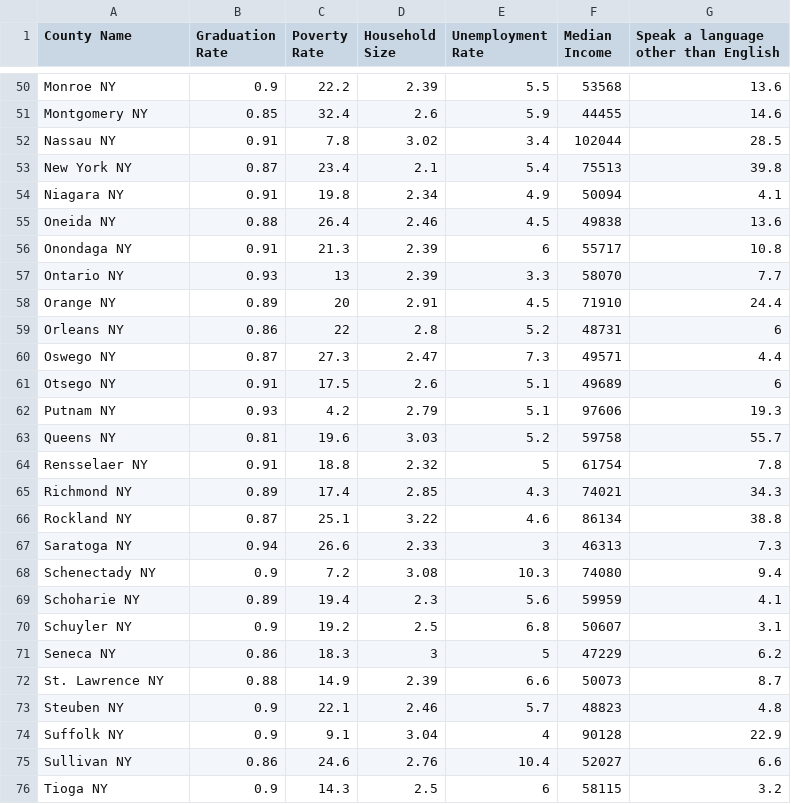
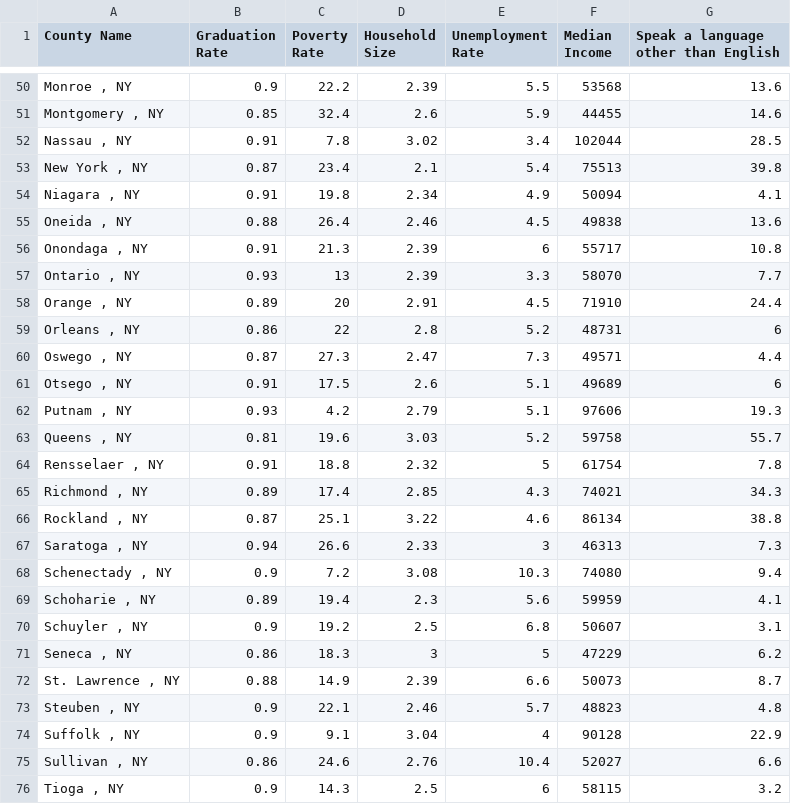
Before and after one commit to Areej32/project, a CSV file: Clean Data/County_Data.csv, drawn as a sheet; only a part is shown, gaps mark what is left out; the diff covers the shown part only; the diff names each change by its address in the sheet, - before the commit and + after, or states it on an @@ line.

```diff
--- a/Clean Data/County_Data.csv
+++ b/Clean Data/County_Data.csv
-A50 (County Name): Monroe NY
+A50 (County Name): Monroe , NY
-A51 (County Name): Montgomery NY
+A51 (County Name): Montgomery , NY
-A52 (County Name): Nassau NY
+A52 (County Name): Nassau , NY
-A53 (County Name): New York NY
+A53 (County Name): New York , NY
-A54 (County Name): Niagara NY
+A54 (County Name): Niagara , NY
-A55 (County Name): Oneida NY
+A55 (County Name): Oneida , NY
-A56 (County Name): Onondaga NY
+A56 (County Name): Onondaga , NY
-A57 (County Name): Ontario NY
+A57 (County Name): Ontario , NY
-A58 (County Name): Orange NY
+A58 (County Name): Orange , NY
-A59 (County Name): Orleans NY
+A59 (County Name): Orleans , NY
-A60 (County Name): Oswego NY
+A60 (County Name): Oswego , NY
-A61 (County Name): Otsego NY
+A61 (County Name): Otsego , NY
-A62 (County Name): Putnam NY
+A62 (County Name): Putnam , NY
-A63 (County Name): Queens NY
+A63 (County Name): Queens , NY
-A64 (County Name): Rensselaer NY
+A64 (County Name): Rensselaer , NY
-A65 (County Name): Richmond NY
+A65 (County Name): Richmond , NY
-A66 (County Name): Rockland NY
+A66 (County Name): Rockland , NY
-A67 (County Name): Saratoga NY
+A67 (County Name): Saratoga , NY
-A68 (County Name): Schenectady NY
+A68 (County Name): Schenectady , NY
-A69 (County Name): Schoharie NY
+A69 (County Name): Schoharie , NY
-A70 (County Name): Schuyler NY
+A70 (County Name): Schuyler , NY
-A71 (County Name): Seneca NY
+A71 (County Name): Seneca , NY
-A72 (County Name): St. Lawrence NY
+A72 (County Name): St. Lawrence , NY
-A73 (County Name): Steuben NY
+A73 (County Name): Steuben , NY
-A74 (County Name): Suffolk NY
+A74 (County Name): Suffolk , NY
-A75 (County Name): Sullivan NY
+A75 (County Name): Sullivan , NY
-A76 (County Name): Tioga NY
+A76 (County Name): Tioga , NY
```
Also changed, not shown: 35 edited cells elsewhere in this file, 22 other files.
